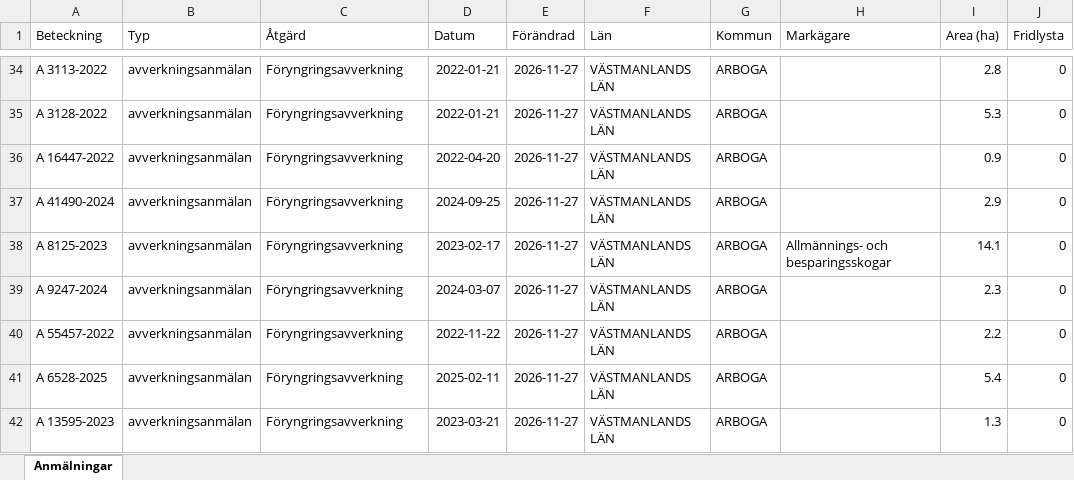
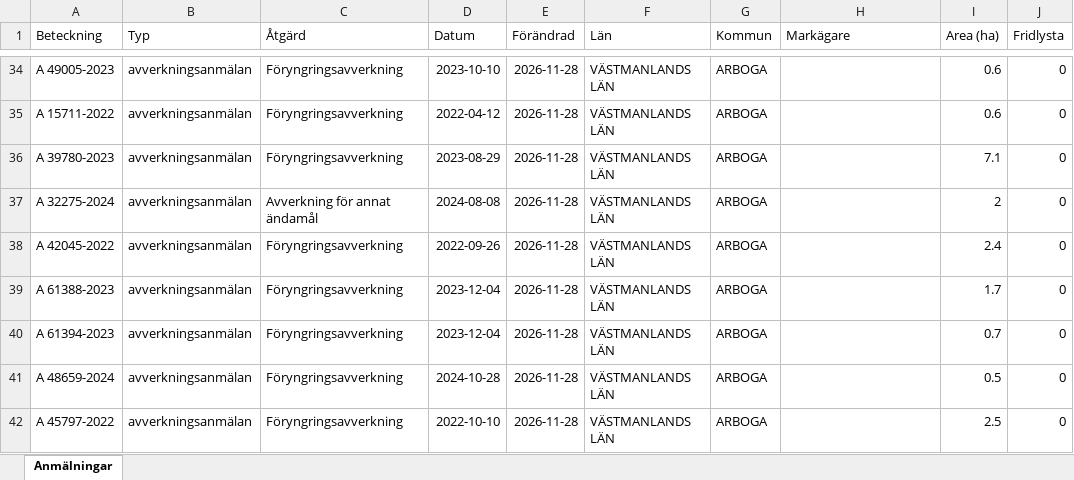
Before and after one commit to klasma/Logging_1984, an Excel workbook: Översikt ARBOGA.xlsx, sheet Anmälningar, drawn as a sheet; only a part is shown, gaps mark what is left out; values as stored, in another font and other column widths than the file's, no borders; the diff covers the shown part only; the diff names each change by its address in the sheet, - before the commit and + after, or states it on an @@ line.

```diff
--- a/Översikt ARBOGA.xlsx (sheet Anmälningar)
+++ b/Översikt ARBOGA.xlsx (sheet Anmälningar)
-A34 (Beteckning): A 3113-2022
+A34 (Beteckning): A 49005-2023
-D34 (Datum): 2022-01-21
+D34 (Datum): 2023-10-10
-E34:E42 (Förändrad): 2026-11-27
+E34:E42 (Förändrad): 2026-11-28
-I34 (Area (ha)): 2.8
+I34 (Area (ha)): 0.6
-A35 (Beteckning): A 3128-2022
+A35 (Beteckning): A 15711-2022
-D35 (Datum): 2022-01-21
+D35 (Datum): 2022-04-12
-I35 (Area (ha)): 5.3
+I35 (Area (ha)): 0.6
-A36 (Beteckning): A 16447-2022
+A36 (Beteckning): A 39780-2023
-D36 (Datum): 2022-04-20
+D36 (Datum): 2023-08-29
-I36 (Area (ha)): 0.9
+I36 (Area (ha)): 7.1
-A37 (Beteckning): A 41490-2024
+A37 (Beteckning): A 32275-2024
-C37 (Åtgärd): Föryngringsavverkning
+C37 (Åtgärd): Avverkning för annat ändamål
-D37 (Datum): 2024-09-25
+D37 (Datum): 2024-08-08
-I37 (Area (ha)): 2.9
+I37 (Area (ha)): 2
-A38 (Beteckning): A 8125-2023
+A38 (Beteckning): A 42045-2022
-D38 (Datum): 2023-02-17
+D38 (Datum): 2022-09-26
-H38 (Markägare): Allmännings- och besparingsskogar
+H38 (Markägare): (empty)
-I38 (Area (ha)): 14.1
+I38 (Area (ha)): 2.4
-A39 (Beteckning): A 9247-2024
+A39 (Beteckning): A 61388-2023
-D39 (Datum): 2024-03-07
+D39 (Datum): 2023-12-04
-I39 (Area (ha)): 2.3
+I39 (Area (ha)): 1.7
-A40 (Beteckning): A 55457-2022
+A40 (Beteckning): A 61394-2023
-D40 (Datum): 2022-11-22
+D40 (Datum): 2023-12-04
-I40 (Area (ha)): 2.2
+I40 (Area (ha)): 0.7
-A41 (Beteckning): A 6528-2025
+A41 (Beteckning): A 48659-2024
-D41 (Datum): 2025-02-11
+D41 (Datum): 2024-10-28
-I41 (Area (ha)): 5.4
+I41 (Area (ha)): 0.5
-A42 (Beteckning): A 13595-2023
+A42 (Beteckning): A 45797-2022
-D42 (Datum): 2023-03-21
+D42 (Datum): 2022-10-10
-I42 (Area (ha)): 1.3
+I42 (Area (ha)): 2.5
```
Also changed, not shown: 734 edited cells elsewhere in this sheet, artfynd/A 39832-2026 artfynd.xlsx, artfynd/A 46674-2023 artfynd.xlsx, 57 other files.
